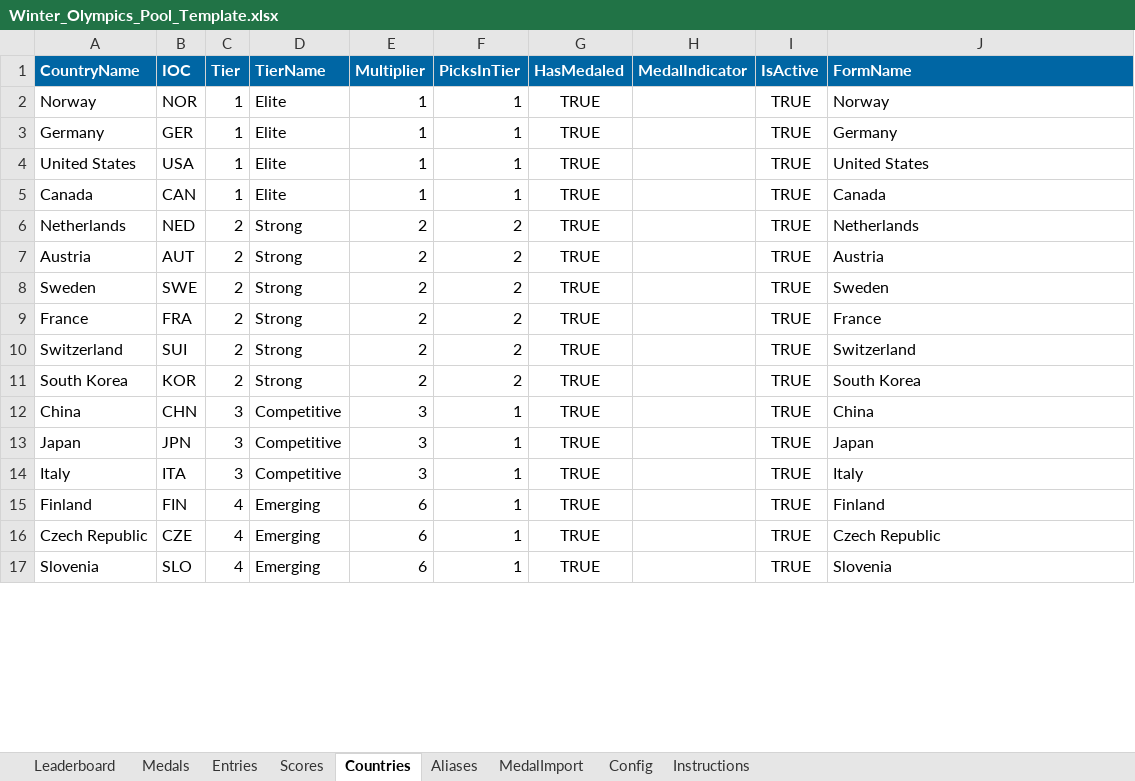
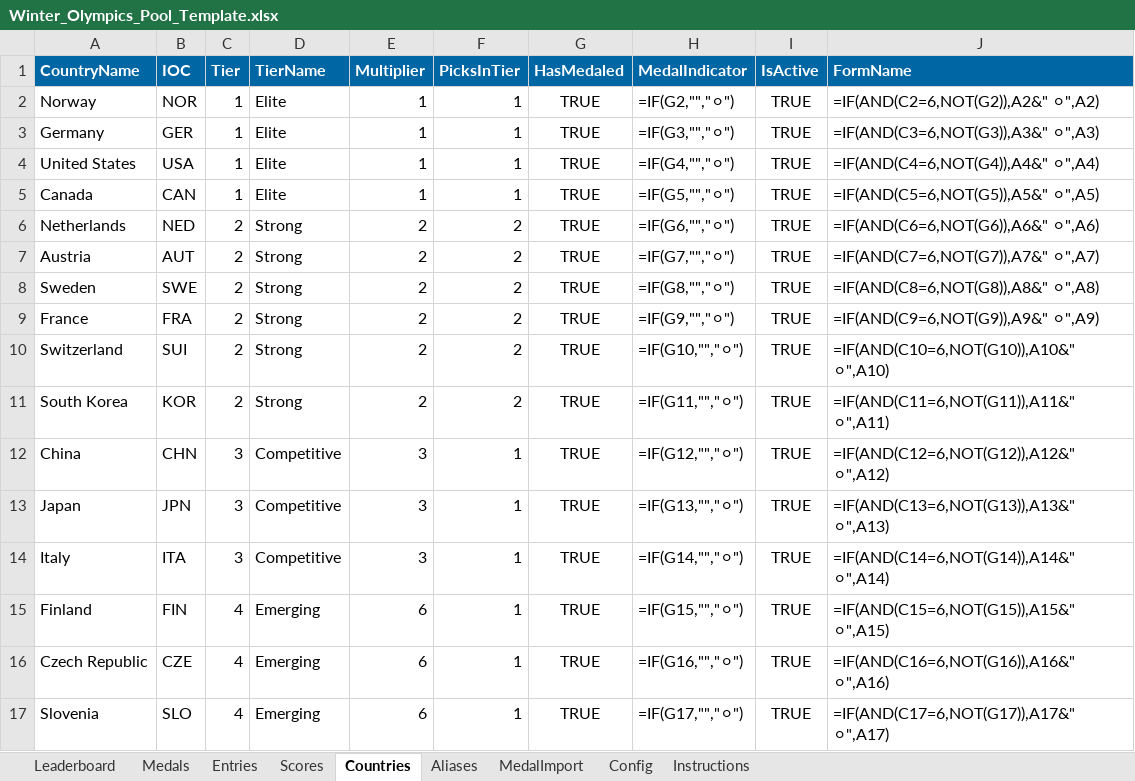
Before and after one commit to BradHagstrom16/Olympics_Pool, an Excel workbook: Winter_Olympics_Pool_Template.xlsx, sheet Countries, drawn as a sheet; only a part is shown; values as stored, in another font and other column widths than the file's, no borders; formulas without a stored value are shown as written; charts and pictures and table styles not drawn; the diff covers the shown part only; the diff names each change by its address in the sheet, - before the commit and + after, or states it on an @@ line.

```diff
--- a/Winter_Olympics_Pool_Template.xlsx (sheet Countries)
+++ b/Winter_Olympics_Pool_Template.xlsx (sheet Countries)
-H2 (MedalIndicator): (empty)
+H2 (MedalIndicator): =IF(G2,"","⚪")
-J2 (FormName): Norway
+J2 (FormName): =IF(AND(C2=6,NOT(G2)),A2&" ⚪",A2)
-H3 (MedalIndicator): (empty)
+H3 (MedalIndicator): =IF(G3,"","⚪")
-J3 (FormName): Germany
+J3 (FormName): =IF(AND(C3=6,NOT(G3)),A3&" ⚪",A3)
-H4 (MedalIndicator): (empty)
+H4 (MedalIndicator): =IF(G4,"","⚪")
-J4 (FormName): United States
+J4 (FormName): =IF(AND(C4=6,NOT(G4)),A4&" ⚪",A4)
-H5 (MedalIndicator): (empty)
+H5 (MedalIndicator): =IF(G5,"","⚪")
-J5 (FormName): Canada
+J5 (FormName): =IF(AND(C5=6,NOT(G5)),A5&" ⚪",A5)
-H6 (MedalIndicator): (empty)
+H6 (MedalIndicator): =IF(G6,"","⚪")
-J6 (FormName): Netherlands
+J6 (FormName): =IF(AND(C6=6,NOT(G6)),A6&" ⚪",A6)
-H7 (MedalIndicator): (empty)
+H7 (MedalIndicator): =IF(G7,"","⚪")
-J7 (FormName): Austria
+J7 (FormName): =IF(AND(C7=6,NOT(G7)),A7&" ⚪",A7)
-H8 (MedalIndicator): (empty)
+H8 (MedalIndicator): =IF(G8,"","⚪")
-J8 (FormName): Sweden
+J8 (FormName): =IF(AND(C8=6,NOT(G8)),A8&" ⚪",A8)
-H9 (MedalIndicator): (empty)
+H9 (MedalIndicator): =IF(G9,"","⚪")
-J9 (FormName): France
+J9 (FormName): =IF(AND(C9=6,NOT(G9)),A9&" ⚪",A9)
-H10 (MedalIndicator): (empty)
+H10 (MedalIndicator): =IF(G10,"","⚪")
-J10 (FormName): Switzerland
+J10 (FormName): =IF(AND(C10=6,NOT(G10)),A10&" ⚪",A10)
-H11 (MedalIndicator): (empty)
+H11 (MedalIndicator): =IF(G11,"","⚪")
-J11 (FormName): South Korea
+J11 (FormName): =IF(AND(C11=6,NOT(G11)),A11&" ⚪",A11)
-H12 (MedalIndicator): (empty)
+H12 (MedalIndicator): =IF(G12,"","⚪")
-J12 (FormName): China
+J12 (FormName): =IF(AND(C12=6,NOT(G12)),A12&" ⚪",A12)
-H13 (MedalIndicator): (empty)
+H13 (MedalIndicator): =IF(G13,"","⚪")
-J13 (FormName): Japan
+J13 (FormName): =IF(AND(C13=6,NOT(G13)),A13&" ⚪",A13)
-H14 (MedalIndicator): (empty)
+H14 (MedalIndicator): =IF(G14,"","⚪")
-J14 (FormName): Italy
+J14 (FormName): =IF(AND(C14=6,NOT(G14)),A14&" ⚪",A14)
-H15 (MedalIndicator): (empty)
+H15 (MedalIndicator): =IF(G15,"","⚪")
-J15 (FormName): Finland
+J15 (FormName): =IF(AND(C15=6,NOT(G15)),A15&" ⚪",A15)
-H16 (MedalIndicator): (empty)
+H16 (MedalIndicator): =IF(G16,"","⚪")
-J16 (FormName): Czech Republic
+J16 (FormName): =IF(AND(C16=6,NOT(G16)),A16&" ⚪",A16)
-H17 (MedalIndicator): (empty)
+H17 (MedalIndicator): =IF(G17,"","⚪")
-J17 (FormName): Slovenia
+J17 (FormName): =IF(AND(C17=6,NOT(G17)),A17&" ⚪",A17)
```
Also changed, not shown: 110 edited cells elsewhere in this sheet, sheet Scores, sheet Medals, sheet Entries, sheet Leaderboard, sheet Instructions, sheet MedalImport, charts or pictures.
